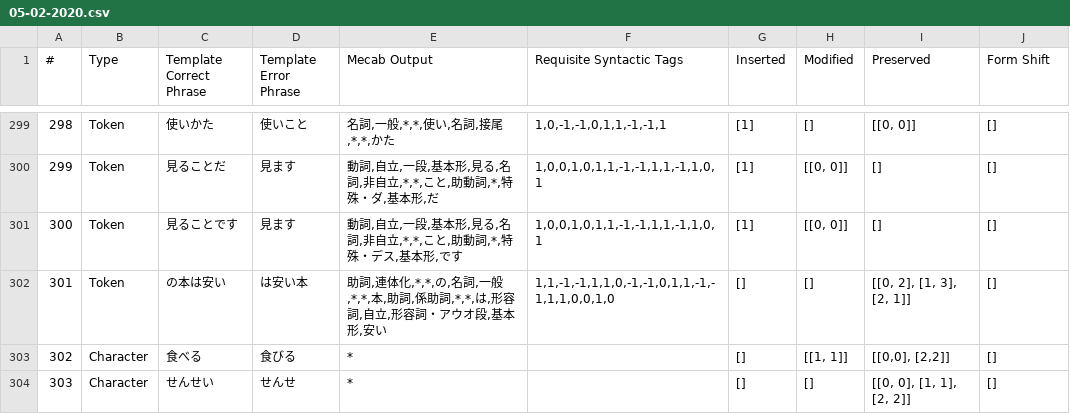
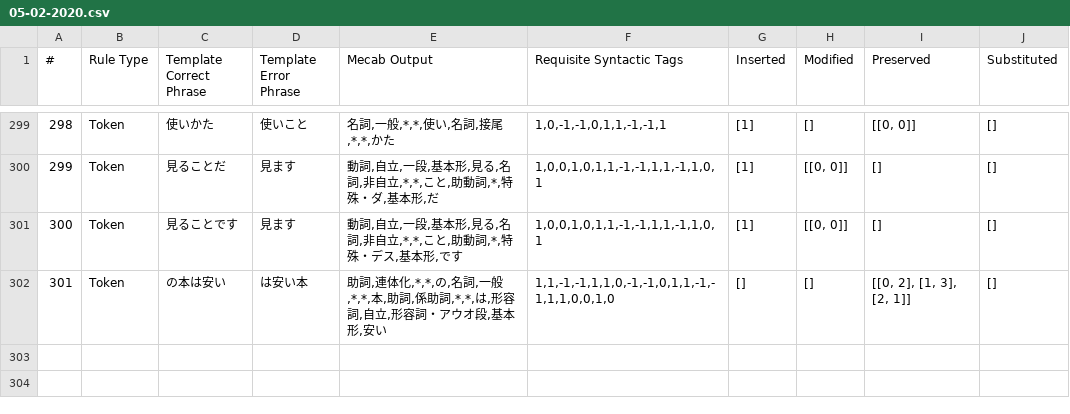
Before and after one commit to ahkimn/japanese_gec, a CSV file: data/rules/05-02-2020.csv, drawn as a sheet; only a part is shown, gaps mark what is left out; the diff names each change by its address in the sheet, - before the commit and + after, or states it on an @@ line.

```diff
--- a/data/rules/05-02-2020.csv
+++ b/data/rules/05-02-2020.csv
-B1: Type
+B1: Rule Type
-J1: Form Shift
+J1: Substituted
-row 303: 302 | Character | 食べる | 食びる | * |  | [] | [[1, 1]] | [[0,0], [2,2]] | []
-row 304: 303 | Character | せんせい | せんせ | * |  | [] | [] | [[0, 0], [1, 1], [2, 2]] | []
```
Also changed, not shown: 6 other files.
